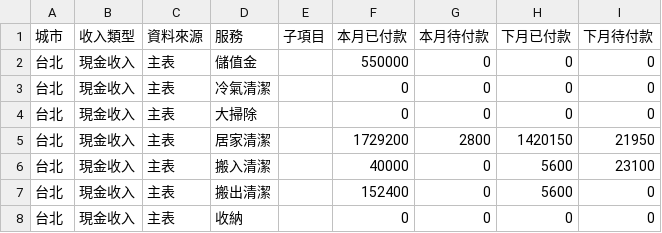
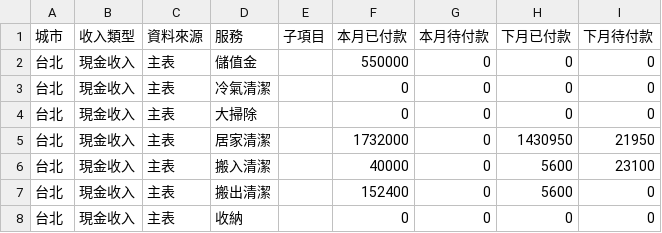
Before and after one commit to jenny-smart/OP-system, a CSV file: dashboard_data/latest/df1.csv, drawn as a sheet; only a part is shown.

```diff
--- a/dashboard_data/latest/df1.csv
+++ b/dashboard_data/latest/df1.csv
@@ -4,3 +4,3 @@
 台北,現金收入,主表,大掃除,,0,0,0,0
-台北,現金收入,主表,居家清潔,,1729200,2800,1420150,21950
+台北,現金收入,主表,居家清潔,,1732000,0,1430950,21950
 台北,現金收入,主表,搬入清潔,,40000,0,5600,23100
```
Also changed, not shown: dashboard_data/latest/daily_df.csv, dashboard_data/latest/next_month_daily_df.csv, 11 other files.
